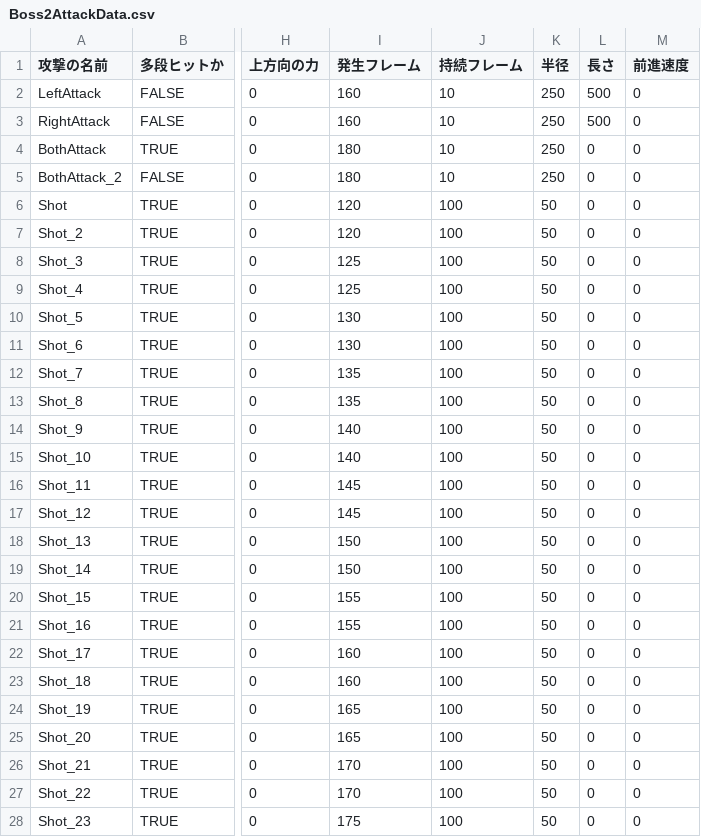
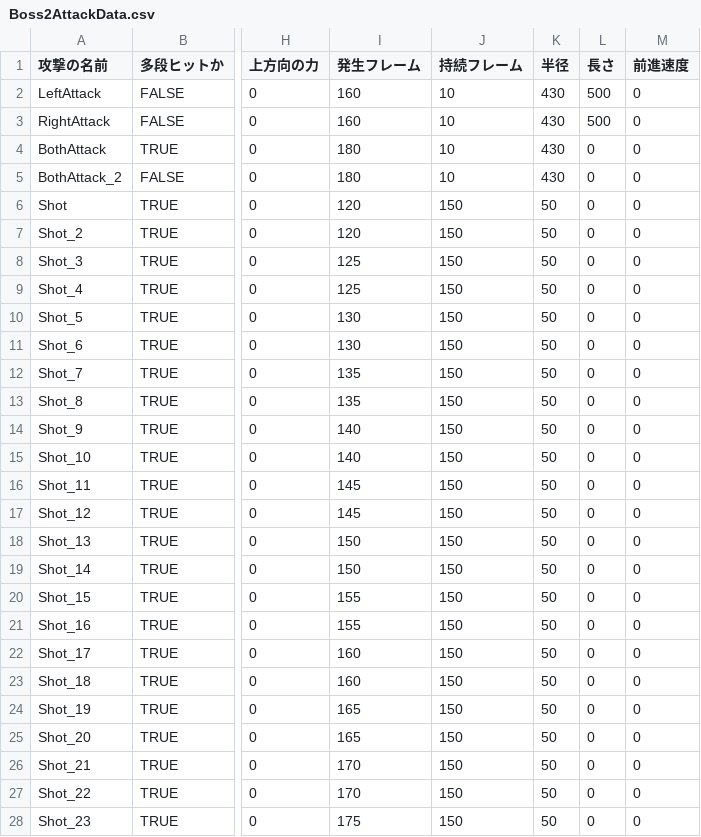
Before and after one commit to lovecap7/NierGame, a CSV file: Project/Data/CSV/Enemy/Boss2/Boss2AttackData.csv, drawn as a sheet; only a part is shown, gaps mark what is left out; the diff covers the shown part only; the diff names each change by its address in the sheet, - before the commit and + after, or states it on an @@ line.

```diff
--- a/Project/Data/CSV/Enemy/Boss2/Boss2AttackData.csv
+++ b/Project/Data/CSV/Enemy/Boss2/Boss2AttackData.csv
-K2:K5 (半径): 250
+K2:K5 (半径): 430
-J6:J28 (持続フレーム): 100
+J6:J28 (持続フレーム): 150
```
Also changed, not shown: 8 edited cells elsewhere in this file, Project/Data/CSV/Player/PodAttackData.csv, Project/Data/CSV/Stage2/BattleArea.csv, 12 other files.
